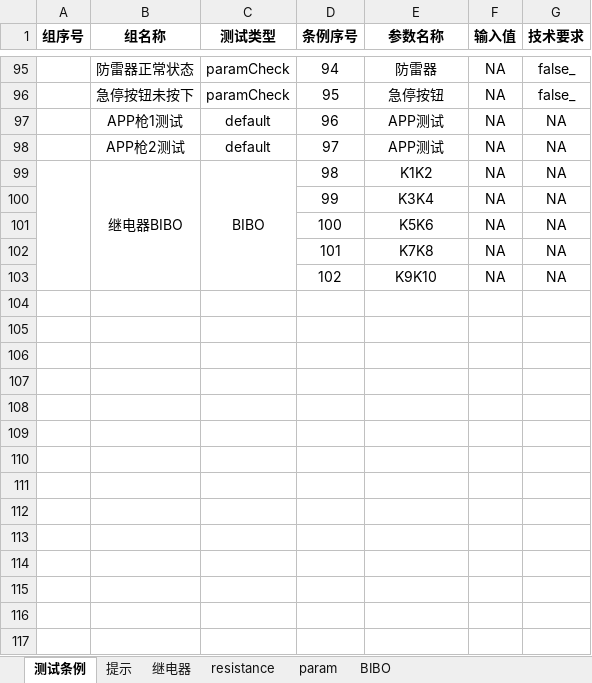
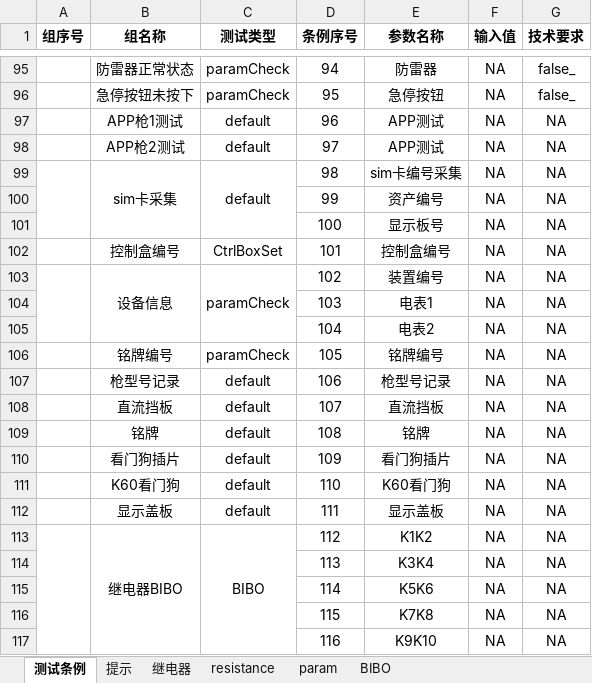
Before and after one commit to newdoublefish/mcmctestsys, an Excel workbook: config/project/Integrate/IntegrateConfig.xlsx, sheet 测试条例, drawn as a sheet; only a part is shown, gaps mark what is left out; values as stored, in another font and other column widths than the file's, no borders; addresses are those after the commit; the diff names each change by its address in the sheet, - before the commit and + after, or states it on an @@ line.

Commit message:
铭牌编号，控制盒编号可以正确设置，增加新的报表

```diff
--- a/config/project/Integrate/IntegrateConfig.xlsx (sheet 测试条例)
+++ b/config/project/Integrate/IntegrateConfig.xlsx (sheet 测试条例)
+row 99:  | sim卡采集 | default | 98 | sim卡编号采集 | NA | NA
+row 100:  |  |  | 99 | 资产编号 | NA | NA
+row 101:  |  |  | 100 | 显示板号 | NA | NA
+row 102:  | 控制盒编号 | CtrlBoxSet | 101 | 控制盒编号 | NA | NA
+row 103:  | 设备信息 | paramCheck | 102 | 装置编号 | NA | NA
+row 104:  |  |  | 103 | 电表1 | NA | NA
+row 105:  |  |  | 104 | 电表2 | NA | NA
+row 106:  | 铭牌编号 | paramCheck | 105 | 铭牌编号 | NA | NA
+row 107:  | 枪型号记录 | default | 106 | 枪型号记录 | NA | NA
+row 108:  | 直流挡板 | default | 107 | 直流挡板 | NA | NA
+row 109:  | 铭牌 | default | 108 | 铭牌 | NA | NA
+row 110:  | 看门狗插片 | default | 109 | 看门狗插片 | NA | NA
+row 111:  | K60看门狗 | default | 110 | K60看门狗 | NA | NA
+row 112:  | 显示盖板 | default | 111 | 显示盖板 | NA | NA
-D113 (条例序号): 98
+D113 (条例序号): 112
-D114 (条例序号): 99
+D114 (条例序号): 113
-D115 (条例序号): 100
+D115 (条例序号): 114
-D116 (条例序号): 101
+D116 (条例序号): 115
-D117 (条例序号): 102
+D117 (条例序号): 116
```
Also changed, not shown: sheet param, config/project/Integrate/IntegrateReport.xlsx, 15 other files.
